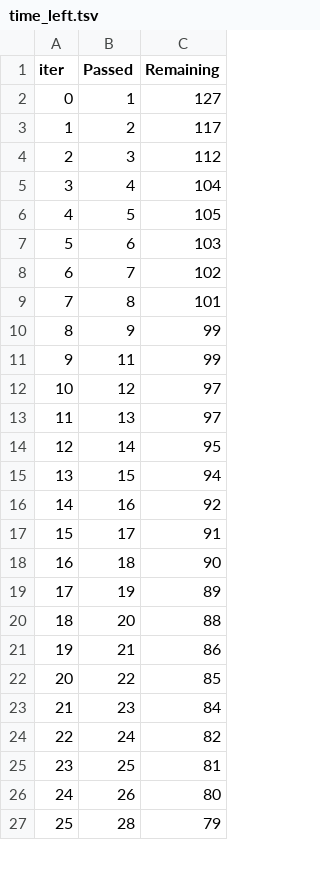
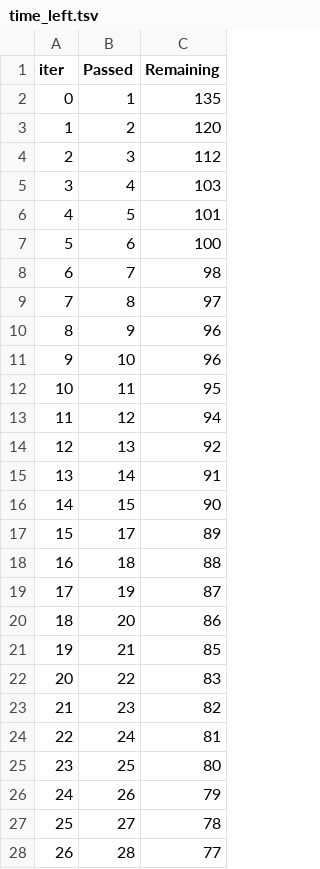
Before and after one commit to ragu0115/mlproject, a TSV file: catboost_info/time_left.tsv, drawn as a sheet; only a part is shown; removed rows and columns are numbered as before the commit, all else as after; the diff covers the shown part only; the diff names each change by its address in the sheet, - before the commit and + after, or states it on an @@ line.

```diff
--- a/catboost_info/time_left.tsv
+++ b/catboost_info/time_left.tsv
-C2 (Remaining): 127
+C2 (Remaining): 135
-C3 (Remaining): 117
+C3 (Remaining): 120
-C5 (Remaining): 104
+C5 (Remaining): 103
-C6 (Remaining): 105
+C6 (Remaining): 101
-C7 (Remaining): 103
+C7 (Remaining): 100
-C8 (Remaining): 102
+C8 (Remaining): 98
-C9 (Remaining): 101
+C9 (Remaining): 97
-C10 (Remaining): 99
+C10 (Remaining): 96
+row 11: 9 | 10 | 96
@@ column A (iter) renumbered between rows 12 and 101 @@
-C12 (Remaining): 99
+C12 (Remaining): 95
-C13 (Remaining): 97
+C13 (Remaining): 94
-C14 (Remaining): 97
+C14 (Remaining): 92
-C15 (Remaining): 95
+C15 (Remaining): 91
-C16 (Remaining): 94
+C16 (Remaining): 90
-row 16: 14 | 16 | 92
-C17 (Remaining): 91
+C17 (Remaining): 89
-C18 (Remaining): 90
+C18 (Remaining): 88
-C19 (Remaining): 89
+C19 (Remaining): 87
-C20 (Remaining): 88
+C20 (Remaining): 86
-C21 (Remaining): 86
+C21 (Remaining): 85
-C22 (Remaining): 85
+C22 (Remaining): 83
-C23 (Remaining): 84
+C23 (Remaining): 82
-C24 (Remaining): 82
+C24 (Remaining): 81
-C25 (Remaining): 81
+C25 (Remaining): 80
-C26 (Remaining): 80
+C26 (Remaining): 79
+row 27: 25 | 27 | 78
-C28 (Remaining): 79
+C28 (Remaining): 77
```
Also changed, not shown: 8 added rows, 9 removed rows and 65 edited cells elsewhere in this file, 12 other files.
